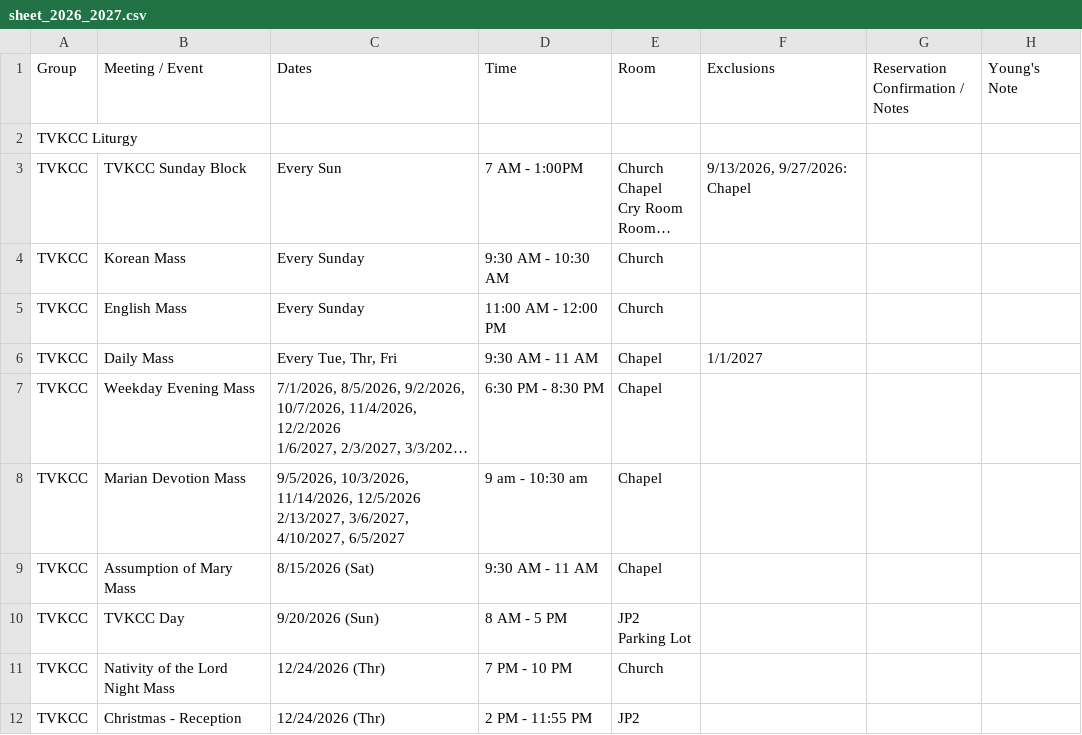
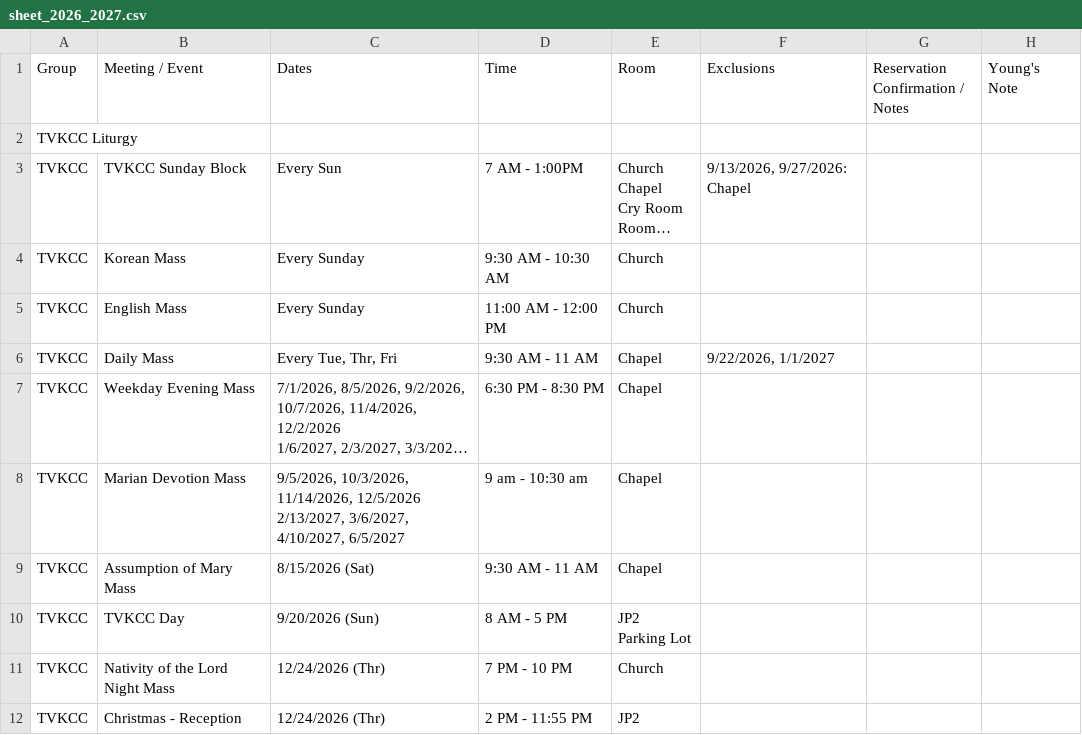
Before and after one commit to youngkjoo/ses-schedule, a CSV file: sheet_2026_2027.csv, drawn as a sheet; only a part is shown; long unchanged cells end in …; the diff names each change by its address in the sheet, - before the commit and + after, or states it on an @@ line.

```diff
--- a/sheet_2026_2027.csv
+++ b/sheet_2026_2027.csv
-F6 (Exclusions): 1/1/2027
+F6 (Exclusions): 9/22/2026, 1/1/2027
```
Also changed, not shown: 1 other file.
